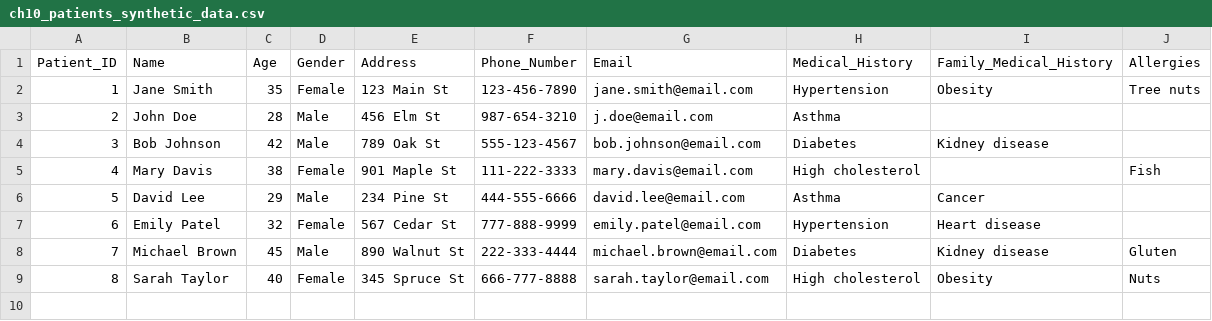
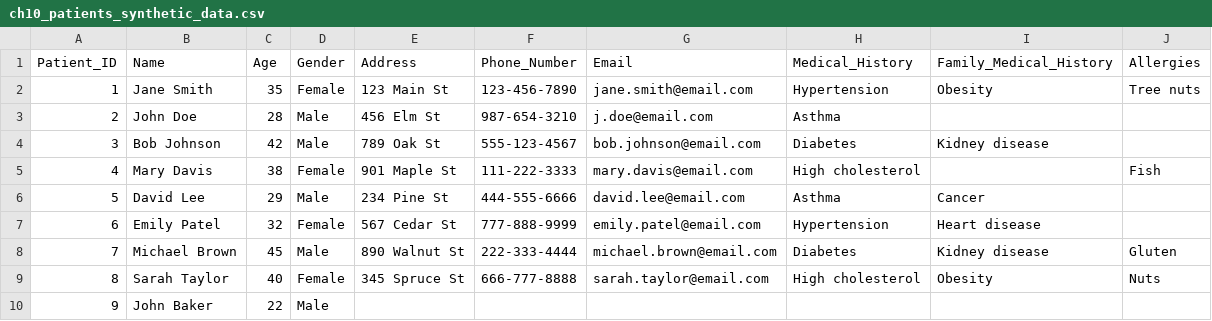
Before and after one commit to IvanReznikov/LangChain4LifeScience, a CSV file: data/datasets/ch10_patients_synthetic_data.csv, drawn as a sheet; the diff names each change by its address in the sheet, - before the commit and + after, or states it on an @@ line.

Commit message:
adding data

```diff
--- a/data/datasets/ch10_patients_synthetic_data.csv
+++ b/data/datasets/ch10_patients_synthetic_data.csv
+row 10: 9 | John Baker | 22 | Male
```
Also changed, not shown: 3 other files.
